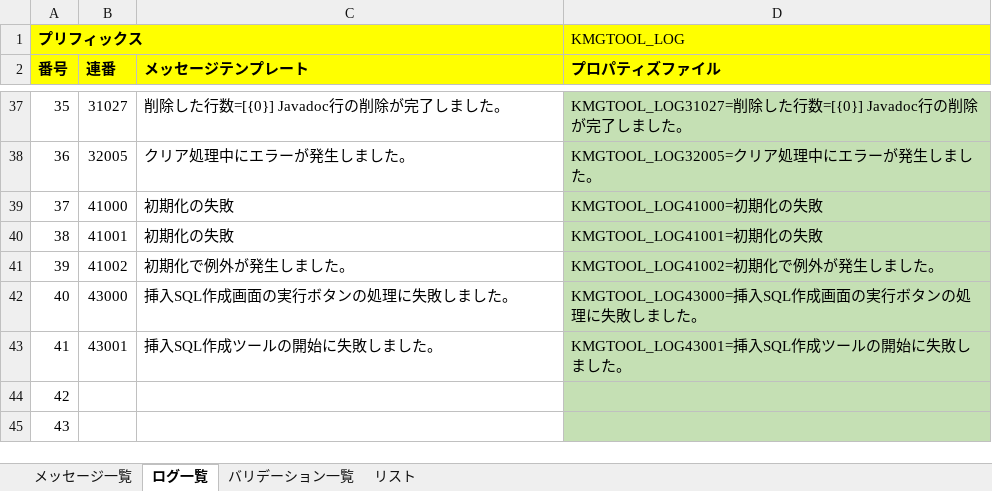
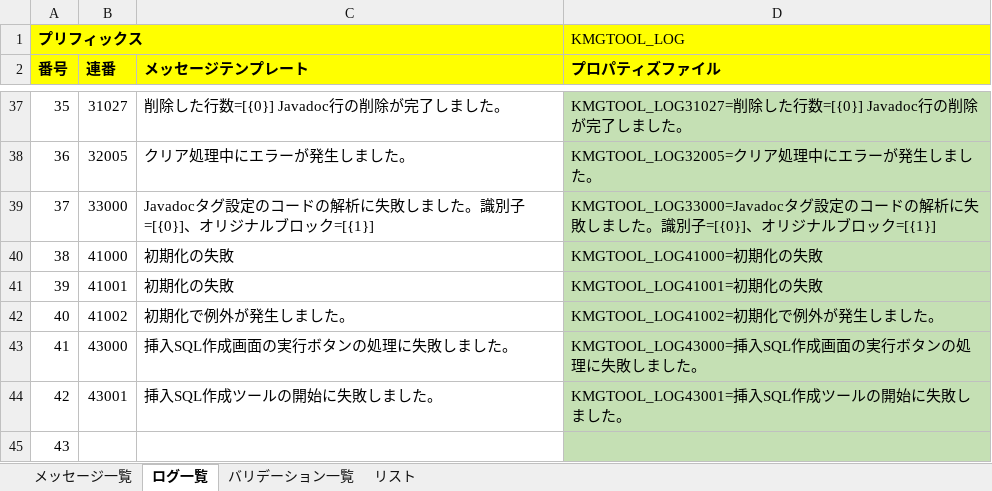
Before and after one commit to KenichiroArai/kmg-tool-base, an Excel workbook: doc/メッセージ一覧.xlsx, sheet ログ一覧, drawn as a sheet; only a part is shown, gaps mark what is left out; the shorter side is filled out with more unchanged rows; values as stored, in another font and other column widths than the file's, no borders; charts and pictures not drawn; addresses are those after the commit; the diff names each change by its address in the sheet, - before the commit and + after, or states it on an @@ line.

```diff
--- a/doc/メッセージ一覧.xlsx (sheet ログ一覧)
+++ b/doc/メッセージ一覧.xlsx (sheet ログ一覧)
+row 39: 37 | 33000 | Javadocタグ設定のコードの解析に失敗しました。識別子=[{0}]、オリジナルブロック=[{1}] | KMGTOOL_LOG33000=Javadocタグ設定のコードの解析に失敗しました。識別子=[{0}]、オリジナルブロック=[{1}]
@@ column A (番号) renumbered from row 40 down @@
```
Also changed, not shown: formulas that keep their value, charts or pictures, 3 other files.
